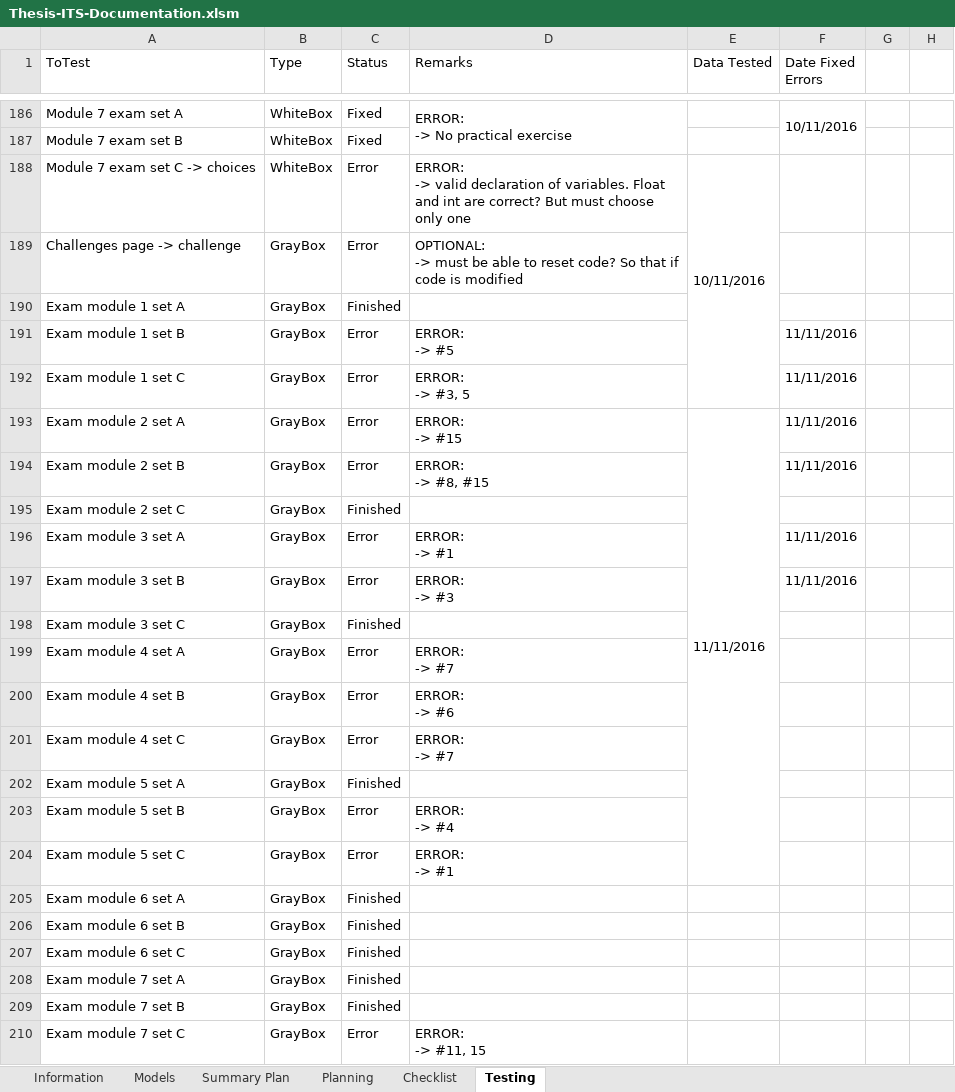
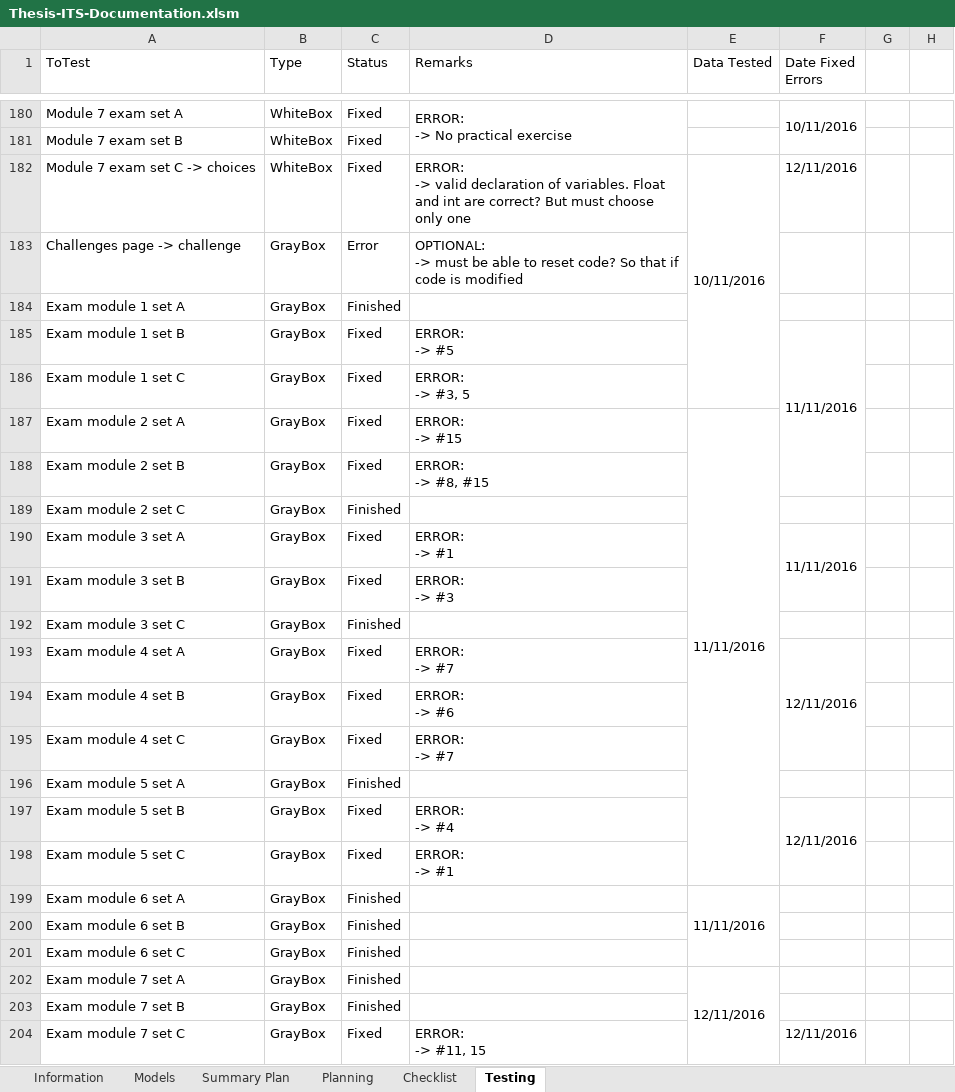
Before and after one commit to robertoguazon/Thesis-ITS, an Excel workbook: documentation/Thesis-ITS-Documentation.xlsm, sheet Testing, drawn as a sheet; only a part is shown, gaps mark what is left out; values as stored, in another font and other column widths than the file's, no cell formats; conditional formats not drawn; addresses are those after the commit; the diff covers the shown part only; the diff names each change by its address in the sheet, - before the commit and + after, or states it on an @@ line.

Commit message:
finished fixing some errors

```diff
--- a/documentation/Thesis-ITS-Documentation.xlsm (sheet Testing)
+++ b/documentation/Thesis-ITS-Documentation.xlsm (sheet Testing)
-C182 (Status): Error
+C182 (Status): Fixed
-F182 (Date Fixed Errors): (empty)
+F182 (Date Fixed Errors): 12/11/2016
-C185:C188 (Status): Error
+C185:C188 (Status): Fixed
+F185:F188 merged
-F186:F188 (Date Fixed Errors): 11/11/2016
+F186:F188 (Date Fixed Errors): (empty)
-C190:C191 (Status): Error
+C190:C191 (Status): Fixed
+F190:F191 merged
-F191 (Date Fixed Errors): 11/11/2016
+F191 (Date Fixed Errors): (empty)
-C193:C195 (Status): Error
+C193:C195 (Status): Fixed
-F193 (Date Fixed Errors): (empty)
+F193 (Date Fixed Errors): 12/11/2016
+F193:F195 merged
-C197:C198 (Status): Error
+C197:C198 (Status): Fixed
-F197 (Date Fixed Errors): (empty)
+F197 (Date Fixed Errors): 12/11/2016
+F197:F198 merged
-E199 (Data Tested): (empty)
+E199 (Data Tested): 11/11/2016
+E199:E201 merged
-E202 (Data Tested): (empty)
+E202 (Data Tested): 12/11/2016
+E202:E204 merged
-C204 (Status): Error
+C204 (Status): Fixed
-F204 (Date Fixed Errors): (empty)
+F204 (Date Fixed Errors): 12/11/2016
```
Also changed, not shown: 6 removed rows elsewhere in this sheet, sheet Summary Plan, cell formats, charts or pictures, 5 other files.
